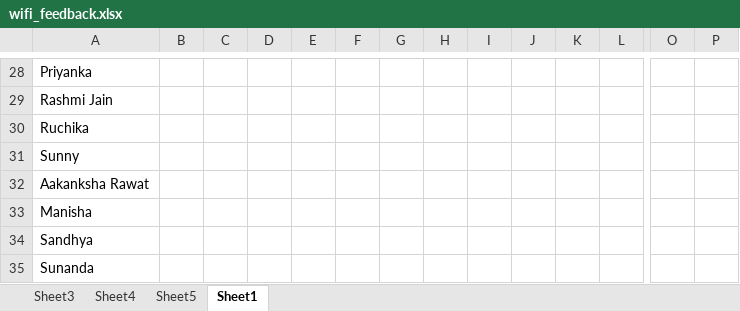
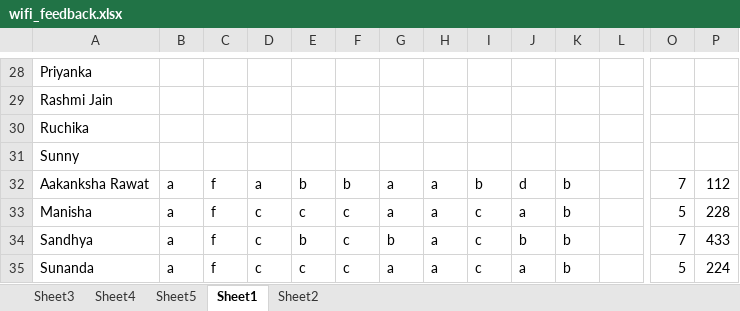
Before and after one commit to toAtulArora/IISER_repo, an Excel workbook: MS11/wifi_feedback.xlsx, sheet Sheet1, drawn as a sheet; only a part is shown, gaps mark what is left out; values as stored, in another font and other column widths than the file's, no borders; table styles not drawn; the diff covers the shown part only; the diff names each change by its address in the sheet, - before the commit and + after, or states it on an @@ line.

```diff
--- a/MS11/wifi_feedback.xlsx (sheet Sheet1)
+++ b/MS11/wifi_feedback.xlsx (sheet Sheet1)
+sheet tab: Sheet2
-B32:B35: (empty)
+B32:B35: a
-C32:C35: (empty)
+C32:C35: f
-D32: (empty)
+D32: a
-E32: (empty)
+E32: b
-F32: (empty)
+F32: b
-G32:G33: (empty)
+G32:G33: a
-H32:H35: (empty)
+H32:H35: a
-I32: (empty)
+I32: b
-J32: (empty)
+J32: d
-K32:K35: (empty)
+K32:K35: b
-O32: (empty)
+O32: 7
-P32: (empty)
+P32: 112
-D33:D35: (empty)
+D33:D35: c
-E33: (empty)
+E33: c
-F33:F35: (empty)
+F33:F35: c
-I33:I35: (empty)
+I33:I35: c
-J33: (empty)
+J33: a
-O33: (empty)
+O33: 5
-P33: (empty)
+P33: 228
-E34: (empty)
+E34: b
-G34: (empty)
+G34: b
-J34: (empty)
+J34: b
-O34: (empty)
+O34: 7
-P34: (empty)
+P34: 433
-E35: (empty)
+E35: c
-G35: (empty)
+G35: a
-J35: (empty)
+J35: a
-O35: (empty)
+O35: 5
-P35: (empty)
+P35: 224
```
Also changed, not shown: 412 edited cells elsewhere in this sheet, 11 other files.
